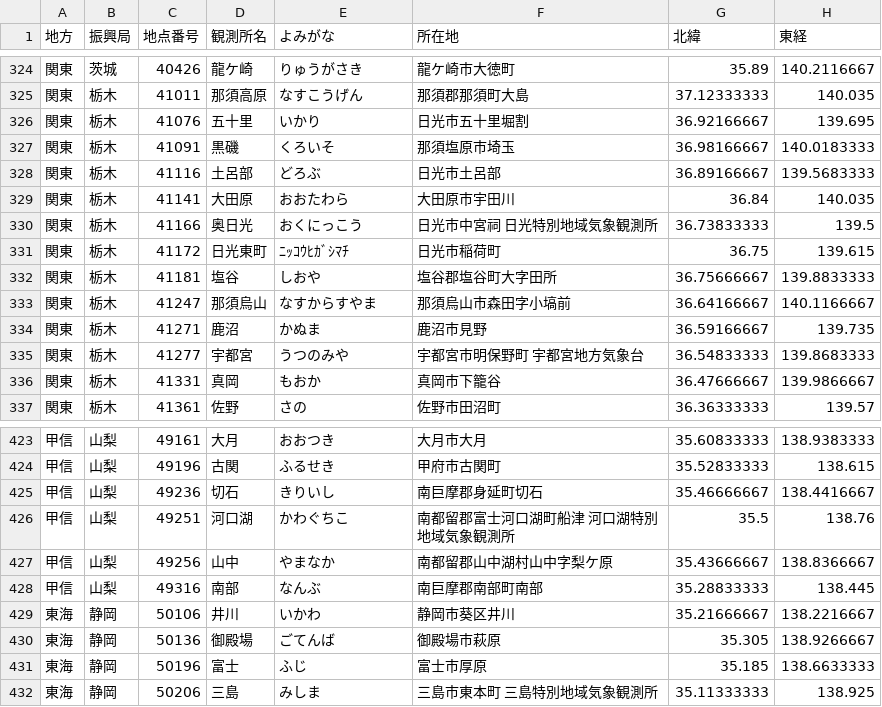
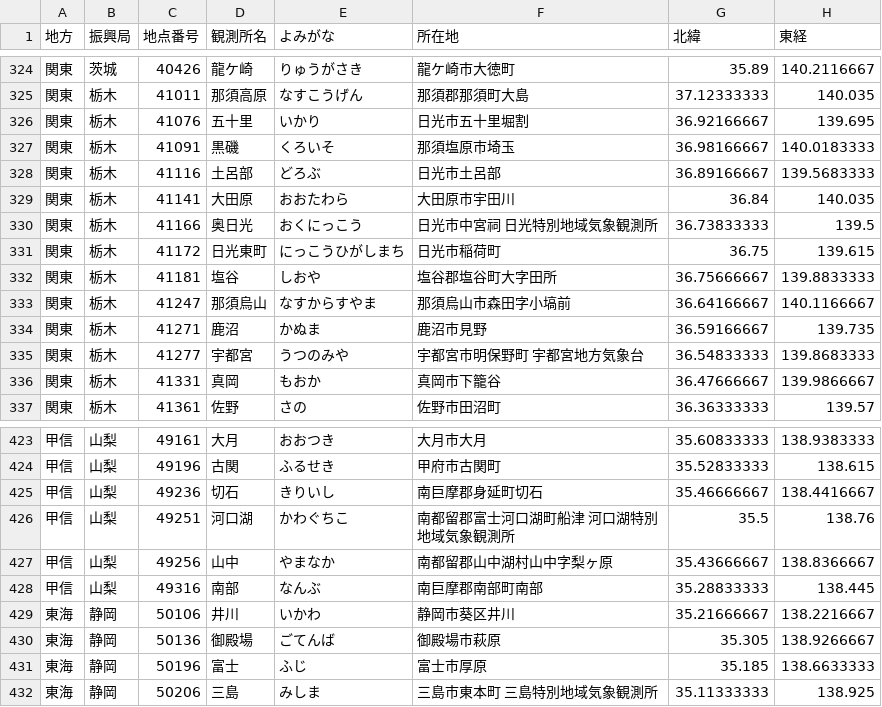
Before and after one commit to kccs-api/code-list, a CSV file: 02-01_WbgtPredictionPoints.csv, drawn as a sheet; only a part is shown, gaps mark what is left out; the diff covers the shown part only.

```diff
--- a/02-01_WbgtPredictionPoints.csv
+++ b/02-01_WbgtPredictionPoints.csv
@@ -330,3 +330,3 @@
 関東,栃木,41166,奥日光,おくにっこう,日光市中宮祠　日光特別地域気象観測所,36.73833333,139.5
-関東,栃木,41172,日光東町,ﾆｯｺｳﾋｶﾞｼﾏﾁ,日光市稲荷町,36.75,139.615
+関東,栃木,41172,日光東町,にっこうひがしまち,日光市稲荷町,36.75,139.615
 関東,栃木,41181,塩谷,しおや,塩谷郡塩谷町大字田所,36.75666667,139.8833333
@@ -426,3 +426,3 @@
 甲信,山梨,49251,河口湖,かわぐちこ,南都留郡富士河口湖町船津　河口湖特別地域気象観測所,35.5,138.76
-甲信,山梨,49256,山中,やまなか,南都留郡山中湖村山中字梨ケ原,35.43666667,138.8366667
+甲信,山梨,49256,山中,やまなか,南都留郡山中湖村山中字梨ヶ原,35.43666667,138.8366667
 甲信,山梨,49316,南部,なんぶ,南巨摩郡南部町南部,35.28833333,138.445
```
Also changed, not shown: 21 edited cells elsewhere in this file.
